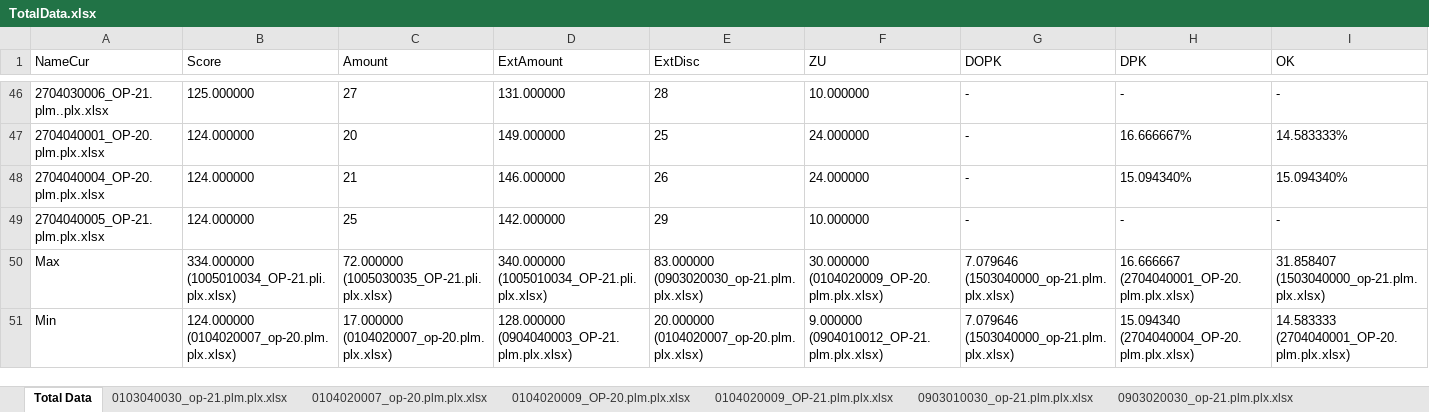
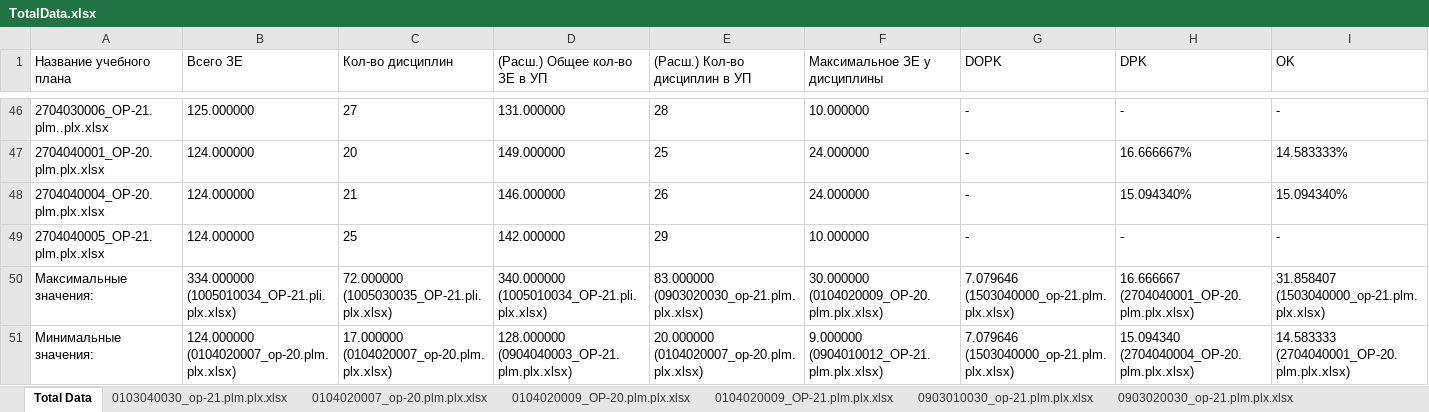
Before and after one commit to ekhalturin-ki15/SPA-SFU2, an Excel workbook: result/grad/TotalData.xlsx, sheet Total Data, drawn as a sheet; only a part is shown, gaps mark what is left out; values as stored, in another font and other column widths than the file's, no borders; the diff names each change by its address in the sheet, - before the commit and + after, or states it on an @@ line.

```diff
--- a/result/grad/TotalData.xlsx (sheet Total Data)
+++ b/result/grad/TotalData.xlsx (sheet Total Data)
-A1: NameCur
+A1: Название учебного плана
-B1: Score
+B1: Всего ЗЕ
-C1: Amount
+C1: Кол-во дисциплин
-D1: ExtAmount
+D1: (Расш.) Общее кол-во ЗЕ в УП
-E1: ExtDisc
+E1: (Расш.) Кол-во дисциплин в УП
-F1: ZU
+F1: Максимальное ЗЕ у дисциплины
-A50 (Название учебного плана): Max
+A50 (Название учебного плана): Максимальные значения:
-A51 (Название учебного плана): Min
+A51 (Название учебного плана): Минимальные значения:
```
Also changed, not shown: config.xlsx, 3 other files.
